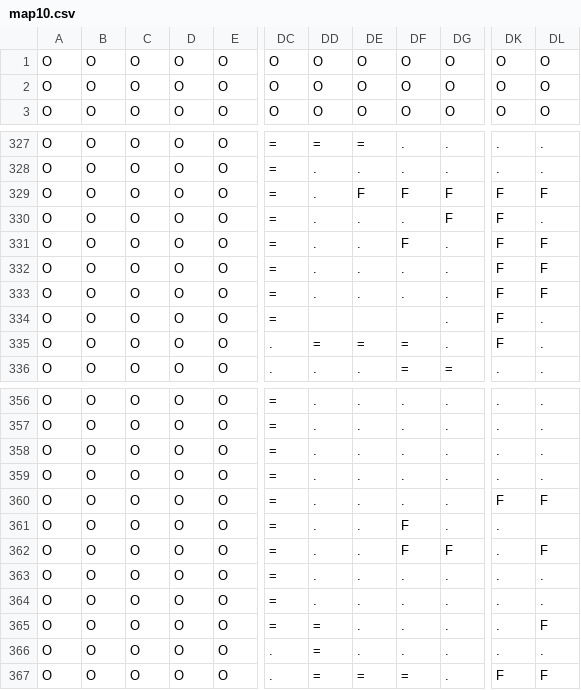
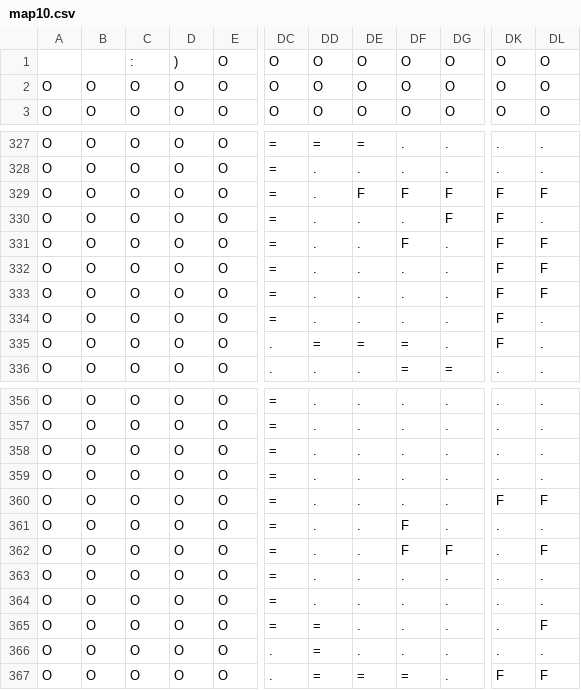
Before and after one commit to ralexander11/acct_legacy, a CSV file: data/map10.csv, drawn as a sheet; only a part is shown, gaps mark what is left out; the diff names each change by its address in the sheet, - before the commit and + after, or states it on an @@ line.

```diff
--- a/data/map10.csv
+++ b/data/map10.csv
-A1: O
+A1: (empty)
-B1: O
+B1: (empty)
-C1: O
+C1: :
-D1: O
+D1: )
-DD334: (empty)
+DD334: .
-DE334: (empty)
+DE334: .
-DF334: (empty)
+DF334: .
-DL361: (empty)
+DL361: .
```
Also changed, not shown: data/items.csv, 1 other file.
